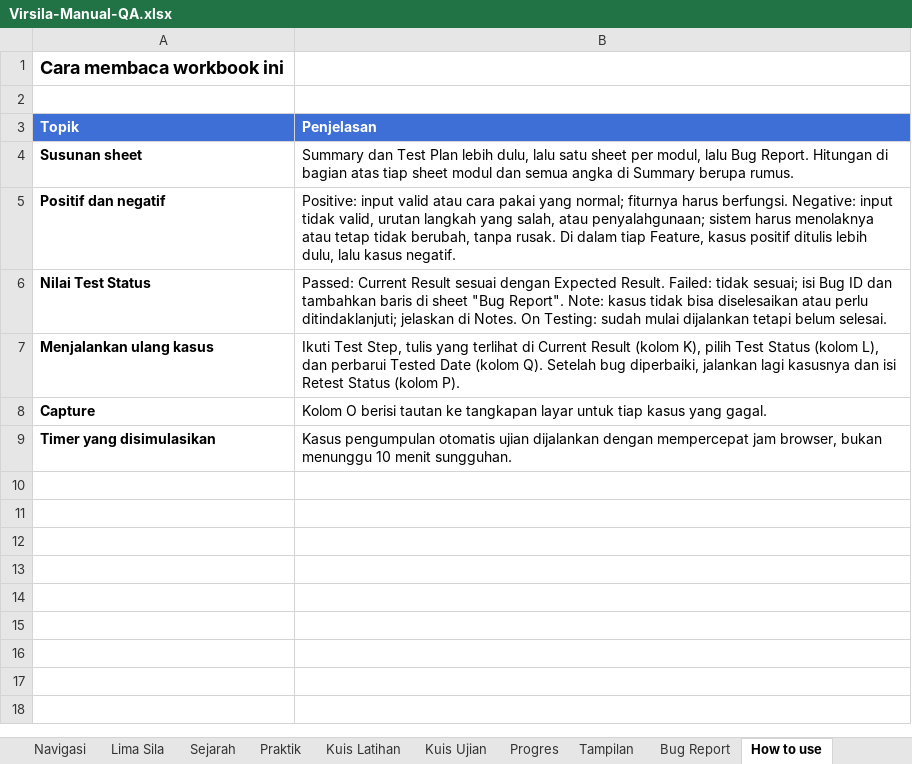
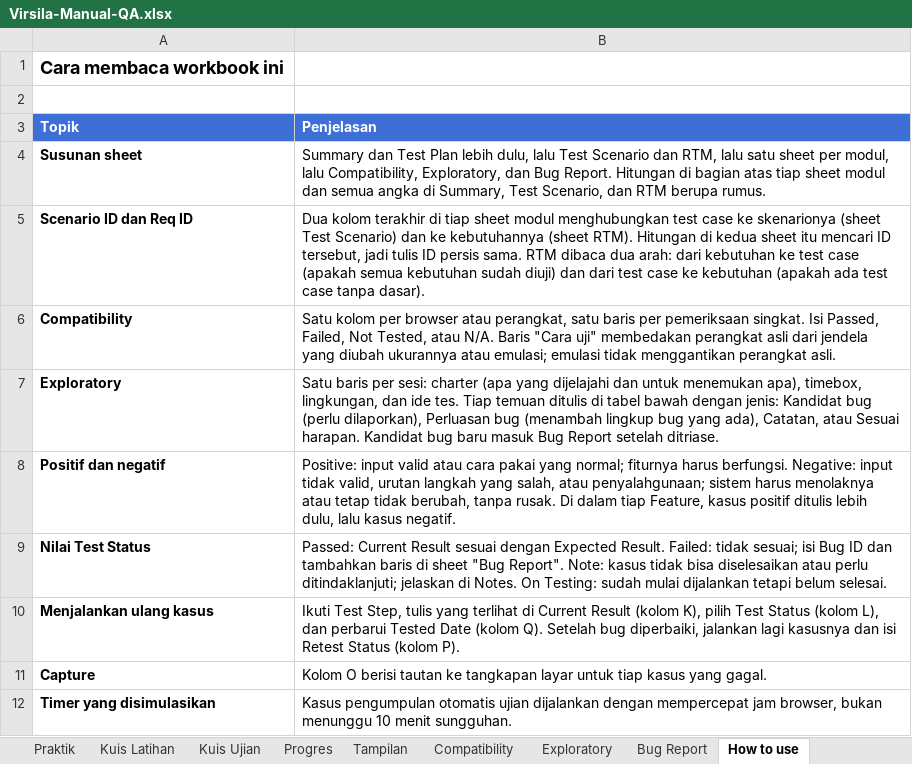
Before and after one commit to rivaldimhr/rivaldimhr.github.io, an Excel workbook: qa-manual/Virsila-Manual-QA.xlsx, sheet How to use, drawn as a sheet; values as stored, in another font and other column widths than the file's, no borders; the diff names each change by its address in the sheet, - before the commit and + after, or states it on an @@ line.

Commit message:
Manual QA: add test scenarios, RTM, compatibility matrix and exploratory sessions
- Workbook and template: new sheets Test Scenario, RTM, Compatibility and Exploratory
- Module sheets: Scenario ID and Req ID columns link each case to its scenario and requirement
- Page: new supporting documents section with links that open the matching sheet
- Evidence screenshots for four exploratory findings
- Project card: mention traceability, compatibility and exploratory work

```diff
--- a/qa-manual/Virsila-Manual-QA.xlsx (sheet How to use)
+++ b/qa-manual/Virsila-Manual-QA.xlsx (sheet How to use)
+sheet tab: Compatibility
+sheet tab: Exploratory
-B4 (Penjelasan): …dulu, lalu satu sheet per modul, lalu Bug Report. Hitungan di bagian atas tiap sheet modul dan semua angka di Summary berupa rumus.
+B4 (Penjelasan): …dulu, lalu Test Scenario dan RTM, lalu satu sheet per modul, lalu Compatibility, Exploratory, dan Bug Report. Hitungan di bagian atas tiap sheet modul dan semua angka di Summary, Test Scenario, dan RTM berupa rumus.
+row 5: Scenario ID dan Req ID | Dua kolom terakhir di tiap sheet modul menghubungkan test case ke skenarionya (sheet Test Scenario) dan ke kebutuhannya (sheet RTM). Hitungan di kedua sheet itu mencari ID tersebut, jadi tulis ID persis sama. RTM dibaca dua arah: dari kebutuhan ke test case (apakah semua kebutuhan sudah diuji) dan dari test case ke kebutuhan (apakah ada test case tanpa dasar).
+row 6: Compatibility | Satu kolom per browser atau perangkat, satu baris per pemeriksaan singkat. Isi Passed, Failed, Not Tested, atau N/A. Baris "Cara uji" membedakan perangkat asli dari jendela yang diubah ukurannya atau emulasi; emulasi tidak menggantikan perangkat asli.
+row 7: Exploratory | Satu baris per sesi: charter (apa yang dijelajahi dan untuk menemukan apa), timebox, lingkungan, dan ide tes. Tiap temuan ditulis di tabel bawah dengan jenis: Kandidat bug (perlu dilaporkan), Perluasan bug (menambah lingkup bug yang ada), Catatan, atau Sesuai harapan. Kandidat bug baru masuk Bug Report setelah ditriase.
```
Also changed, not shown: sheet Lima Sila, sheet Sejarah, sheet Praktik, sheet Tampilan, sheet Navigasi, sheet Kuis Ujian, 4 more sheets, other sheet tabs, qa-manual/QA-Manual-Test-Case-Template.xlsx, 7 other files.
